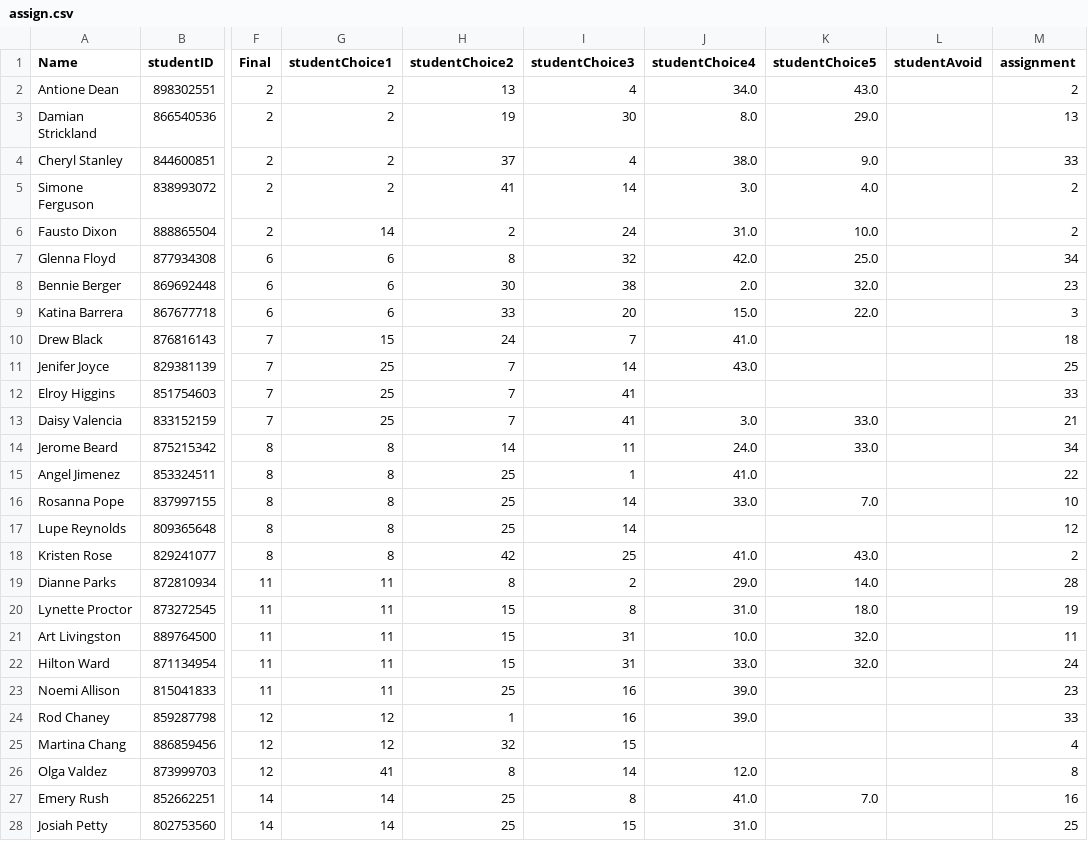
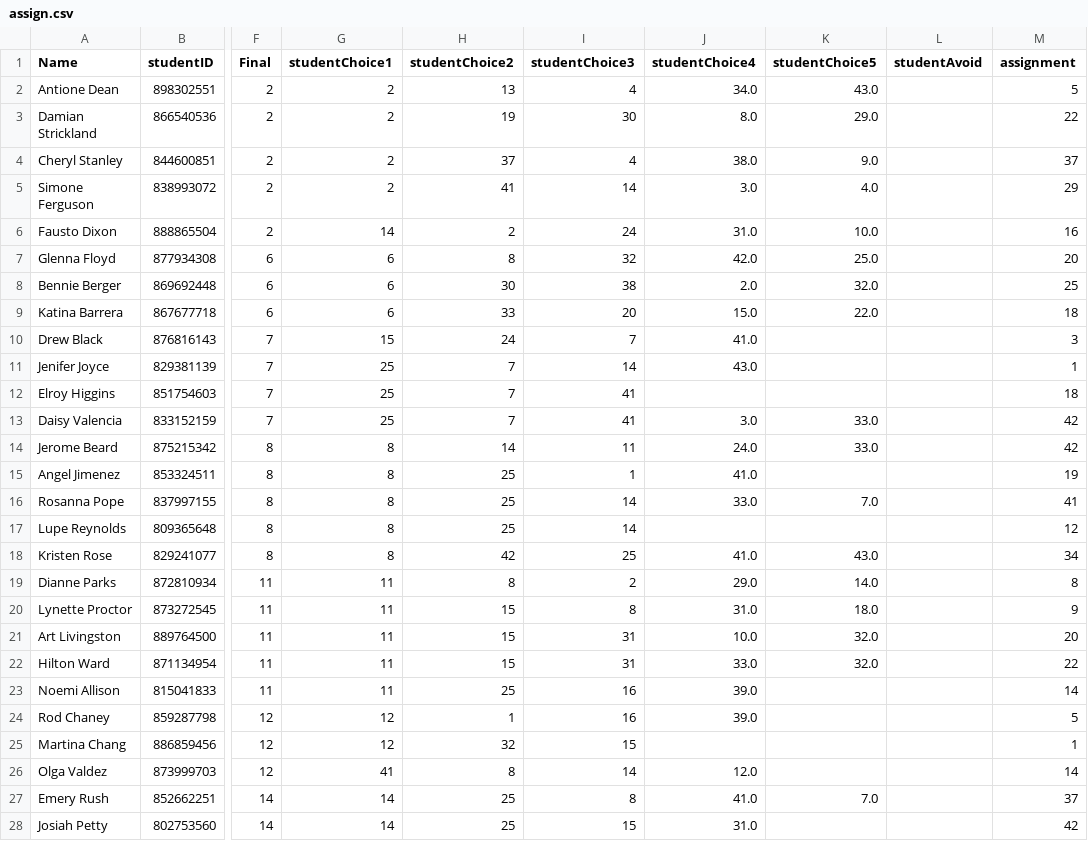
Before and after one commit to kaibrooks/capstone-colander, a CSV file: io/assign.csv, drawn as a sheet; only a part is shown, gaps mark what is left out; the diff covers the shown part only; the diff names each change by its address in the sheet, - before the commit and + after, or states it on an @@ line.

```diff
--- a/io/assign.csv
+++ b/io/assign.csv
-M2 (assignment): 2
+M2 (assignment): 5
-M3 (assignment): 13
+M3 (assignment): 22
-M4 (assignment): 33
+M4 (assignment): 37
-M5 (assignment): 2
+M5 (assignment): 29
-M6 (assignment): 2
+M6 (assignment): 16
-M7 (assignment): 34
+M7 (assignment): 20
-M8 (assignment): 23
+M8 (assignment): 25
-M9 (assignment): 3
+M9 (assignment): 18
-M10 (assignment): 18
+M10 (assignment): 3
-M11 (assignment): 25
+M11 (assignment): 1
-M12 (assignment): 33
+M12 (assignment): 18
-M13 (assignment): 21
+M13 (assignment): 42
-M14 (assignment): 34
+M14 (assignment): 42
-M15 (assignment): 22
+M15 (assignment): 19
-M16 (assignment): 10
+M16 (assignment): 41
-M18 (assignment): 2
+M18 (assignment): 34
-M19 (assignment): 28
+M19 (assignment): 8
-M20 (assignment): 19
+M20 (assignment): 9
-M21 (assignment): 11
+M21 (assignment): 20
-M22 (assignment): 24
+M22 (assignment): 22
-M23 (assignment): 23
+M23 (assignment): 14
-M24 (assignment): 33
+M24 (assignment): 5
-M25 (assignment): 4
+M25 (assignment): 1
-M26 (assignment): 8
+M26 (assignment): 14
-M27 (assignment): 16
+M27 (assignment): 37
-M28 (assignment): 25
+M28 (assignment): 42
```
Also changed, not shown: 60 edited cells elsewhere in this file, 3 other files.
